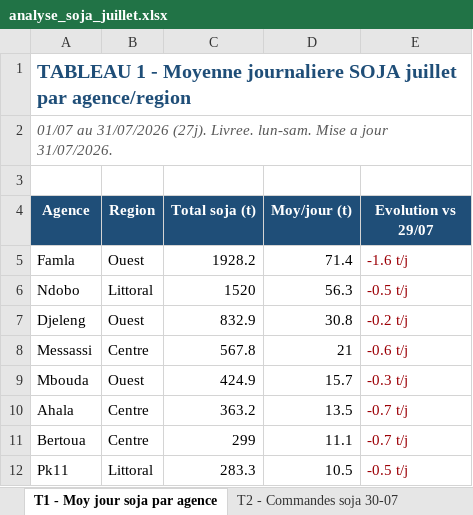
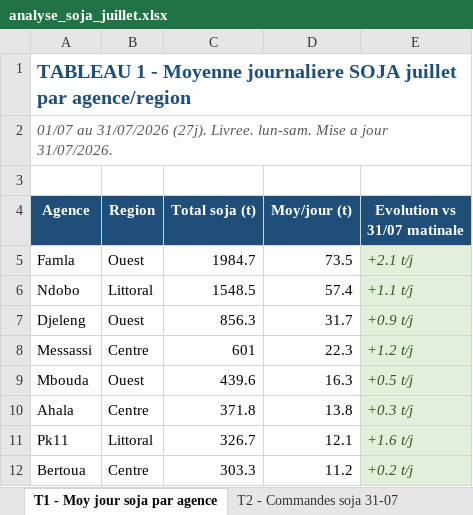
Before and after one commit to frwil/njs-sales-analysis, an Excel workbook: download/analyse_soja_juillet.xlsx, sheet T1 - Moy jour soja par agence, drawn as a sheet; only a part is shown; values as stored, in another font and other column widths than the file's, no borders; removed rows and columns are numbered as before the commit, all else as after; the diff covers the shown part only; the diff names each change by its address in the sheet, - before the commit and + after, or states it on an @@ line.

```diff
--- a/download/analyse_soja_juillet.xlsx (sheet T1 - Moy jour soja par agence)
+++ b/download/analyse_soja_juillet.xlsx (sheet T1 - Moy jour soja par agence)
-sheet tab: T2 - Commandes soja 30-07
+sheet tab: T2 - Commandes soja 31-07
-E4: Evolution vs 29/07
+E4: Evolution vs 31/07 matinale
-C5 (Total soja (t)): 1928.2
+C5 (Total soja (t)): 1984.7
-D5 (Moy/jour (t)): 71.4
+D5 (Moy/jour (t)): 73.5
-E5 (Evolution vs 31/07 matinale): -1.6 t/j
+E5 (Evolution vs 31/07 matinale): +2.1 t/j
@@ E5:E10 fill: none → #E2EFDA, italic: off → on, text colour: #9C0006 → #375623 @@
-C6 (Total soja (t)): 1520
+C6 (Total soja (t)): 1548.5
-D6 (Moy/jour (t)): 56.3
+D6 (Moy/jour (t)): 57.4
-E6 (Evolution vs 31/07 matinale): -0.5 t/j
+E6 (Evolution vs 31/07 matinale): +1.1 t/j
-C7 (Total soja (t)): 832.9
+C7 (Total soja (t)): 856.3
-D7 (Moy/jour (t)): 30.8
+D7 (Moy/jour (t)): 31.7
-E7 (Evolution vs 31/07 matinale): -0.2 t/j
+E7 (Evolution vs 31/07 matinale): +0.9 t/j
-C8 (Total soja (t)): 567.8
+C8 (Total soja (t)): 601
-D8 (Moy/jour (t)): 21
+D8 (Moy/jour (t)): 22.3
-E8 (Evolution vs 31/07 matinale): -0.6 t/j
+E8 (Evolution vs 31/07 matinale): +1.2 t/j
-C9 (Total soja (t)): 424.9
+C9 (Total soja (t)): 439.6
-D9 (Moy/jour (t)): 15.7
+D9 (Moy/jour (t)): 16.3
-E9 (Evolution vs 31/07 matinale): -0.3 t/j
+E9 (Evolution vs 31/07 matinale): +0.5 t/j
-C10 (Total soja (t)): 363.2
+C10 (Total soja (t)): 371.8
-D10 (Moy/jour (t)): 13.5
+D10 (Moy/jour (t)): 13.8
-E10 (Evolution vs 31/07 matinale): -0.7 t/j
+E10 (Evolution vs 31/07 matinale): +0.3 t/j
+row 11: Pk11 | Littoral | 326.7 | 12.1 | +1.6 t/j
-C12 (Total soja (t)): 299
+C12 (Total soja (t)): 303.3
-D12 (Moy/jour (t)): 11.1
+D12 (Moy/jour (t)): 11.2
-E12 (Evolution vs 31/07 matinale): -0.7 t/j
+E12 (Evolution vs 31/07 matinale): +0.2 t/j
@@ E12 fill: none → #E2EFDA, italic: off → on, text colour: #9C0006 → #375623 @@
-row 12: Pk11 | Littoral | 283.3 | 10.5 | -0.5 t/j
```
Also changed, not shown: 1 added row, 1 removed row, 25 edited cells and cell formats elsewhere in this sheet, sheet T2 - Commandes soja 31-07, sheet T3 - Soja-only 31-07, sheet T5 - Tendance Juillet, sheet T4 - Stock soja et rupture, other sheet tabs, 10 other files.
